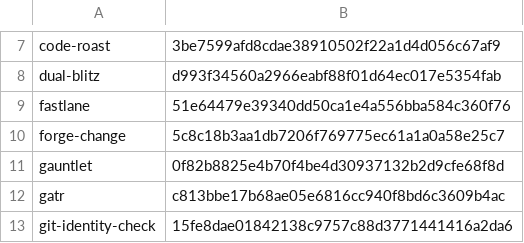
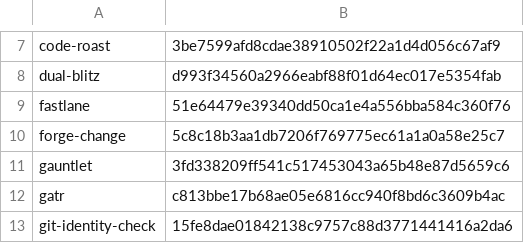
Before and after one commit to joeaguilar/skills, a TSV file: codex/PARITY.tsv, drawn as a sheet; only a part is shown, gaps mark what is left out.

Commit message:
feat(codex): port gauntlet's critic-follows-builder rule

```diff
--- a/codex/PARITY.tsv
+++ b/codex/PARITY.tsv
@@ -10,3 +10,3 @@ fastlane	51e64479e39340dd50ca1e4a556bba584c360f76
 forge-change	5c8c18b3aa1db7206f769775ec61a1a0a58e25c7
-gauntlet	0f82b8825e4b70f4be4d30937132b2d9cfe68f8d
+gauntlet	3fd338209ff541c517453043a65b48e87d5659c6
 gatr	c813bbe17b68ae05e6816cc940f8bd6c3609b4ac
```
Also changed, not shown: 1 other file.
